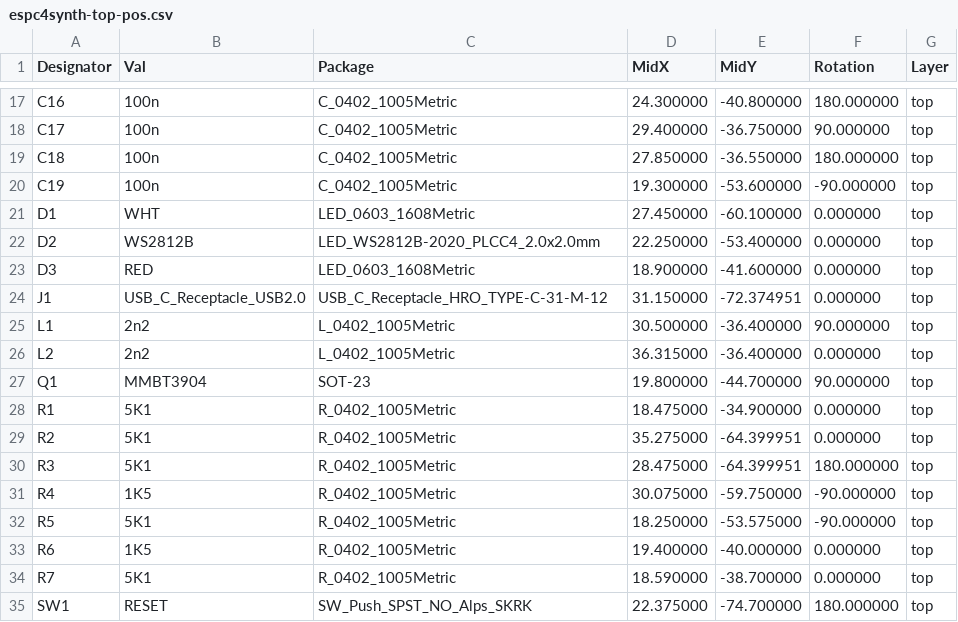
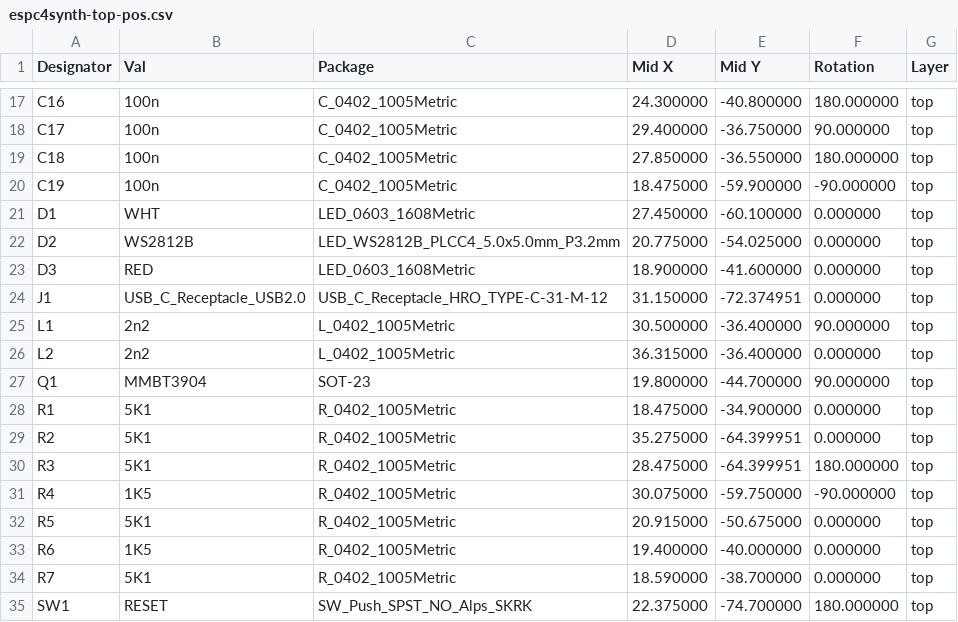
Before and after one commit to MrKohESP/Board, a CSV file: Hardware/Fabrication Files/espc4synth-top-pos.csv, drawn as a sheet; only a part is shown, gaps mark what is left out; the diff names each change by its address in the sheet, - before the commit and + after, or states it on an @@ line.

Commit message:
Part issue
There was a problem with sourcing the original RGB part and changes to schematic, pcb, and fabrication files.  Production proofs were added.

```diff
--- a/Hardware/Fabrication Files/espc4synth-top-pos.csv
+++ b/Hardware/Fabrication Files/espc4synth-top-pos.csv
-D1: MidX
+D1: Mid X
-E1: MidY
+E1: Mid Y
-D20 (Mid X): 19.300000
+D20 (Mid X): 18.475000
-E20 (Mid Y): -53.600000
+E20 (Mid Y): -59.900000
-C22 (Package): LED_WS2812B-2020_PLCC4_2.0x2.0mm
+C22 (Package): LED_WS2812B_PLCC4_5.0x5.0mm_P3.2mm
-D22 (Mid X): 22.250000
+D22 (Mid X): 20.775000
-E22 (Mid Y): -53.400000
+E22 (Mid Y): -54.025000
-D32 (Mid X): 18.250000
+D32 (Mid X): 20.915000
-E32 (Mid Y): -53.575000
+E32 (Mid Y): -50.675000
-F32 (Rotation): -90.000000
+F32 (Rotation): 0.000000
```
Also changed, not shown: Hardware/Fabrication Files/espc4synth.csv, 21 other files.
